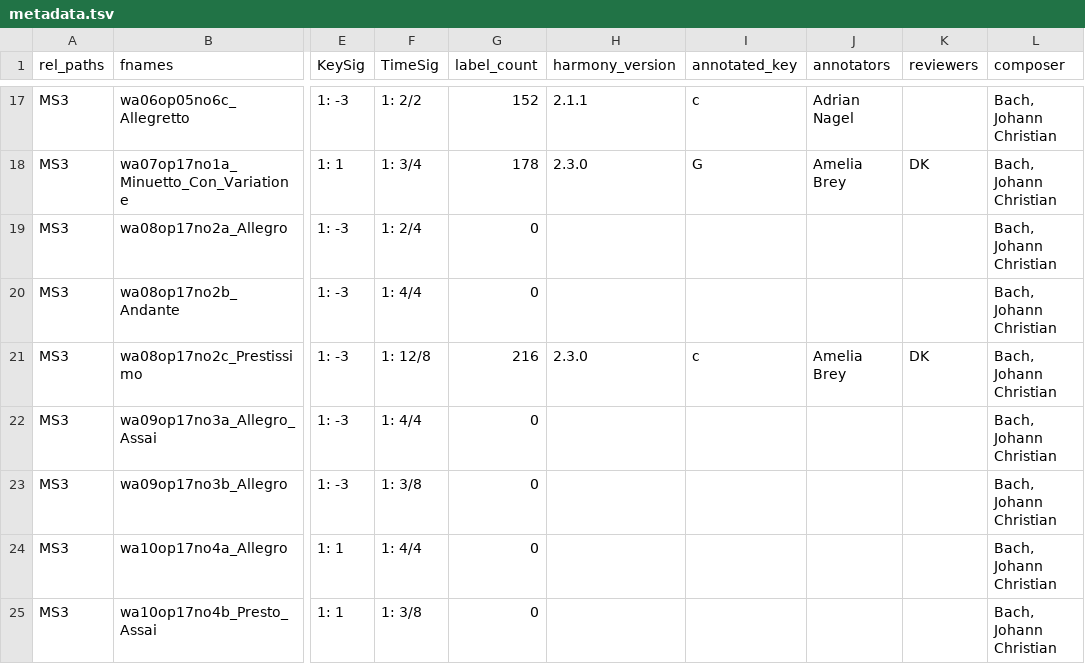
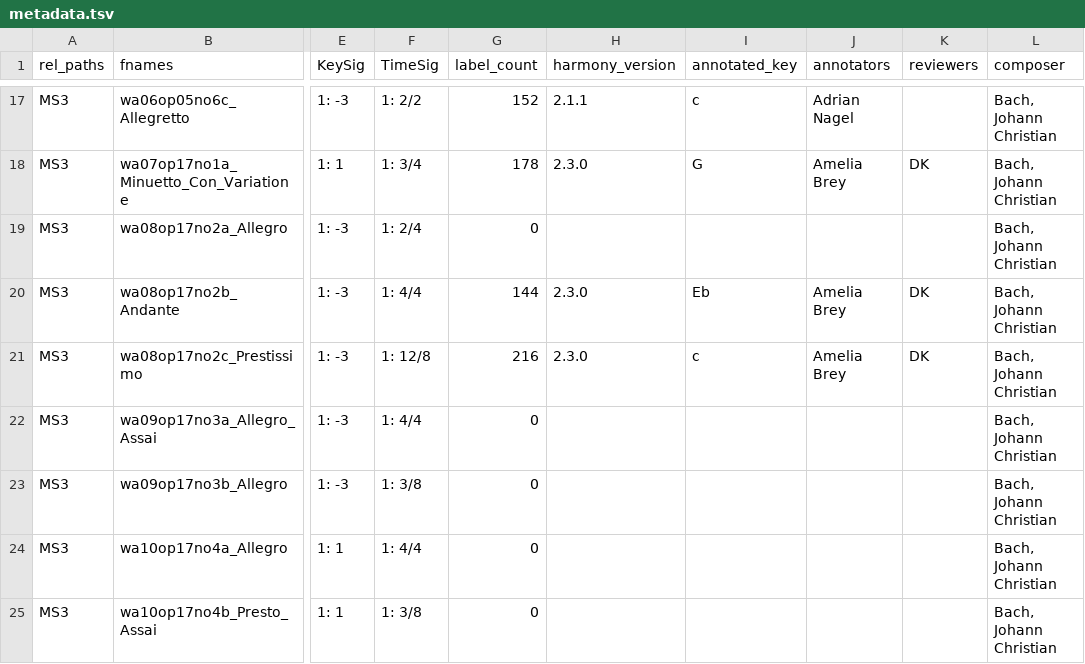
Before and after one commit to DCMLab/jc_bach_sonatas, a TSV file: metadata.tsv, drawn as a sheet; only a part is shown, gaps mark what is left out; the diff names each change by its address in the sheet, - before the commit and + after, or states it on an @@ line.

```diff
--- a/metadata.tsv
+++ b/metadata.tsv
-G20 (label_count): 0
+G20 (label_count): 144
-H20 (harmony_version): (empty)
+H20 (harmony_version): 2.3.0
-I20 (annotated_key): (empty)
+I20 (annotated_key): Eb
-J20 (annotators): (empty)
+J20 (annotators): Amelia Brey
-K20 (reviewers): (empty)
+K20 (reviewers): DK
```
Also changed, not shown: harmonies/wa08op17no2b_Andante.tsv, notes/wa08op17no2b_Andante.tsv, 1 other file.
